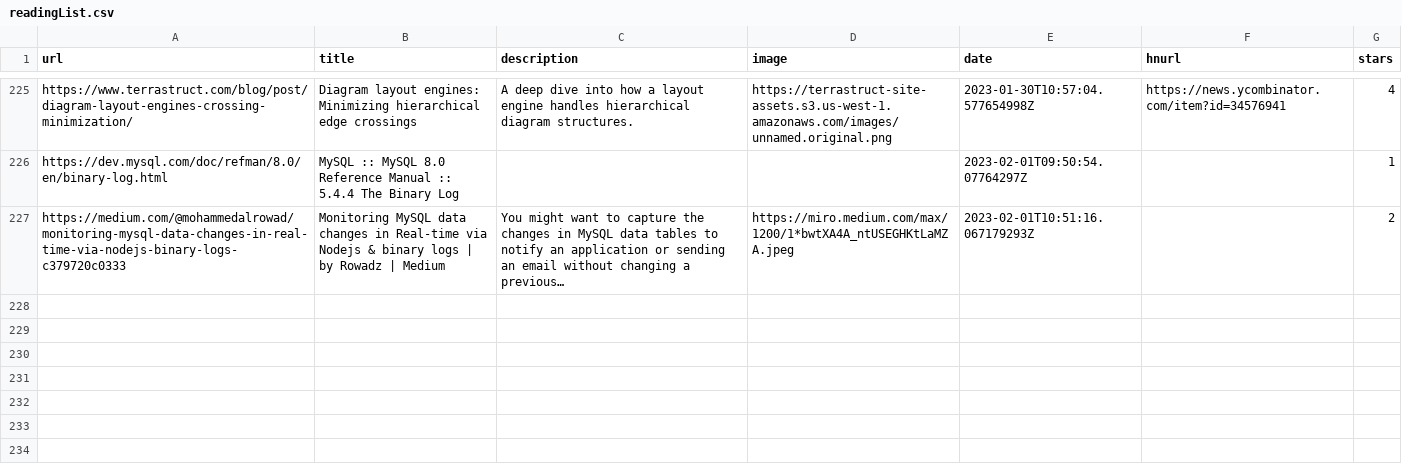
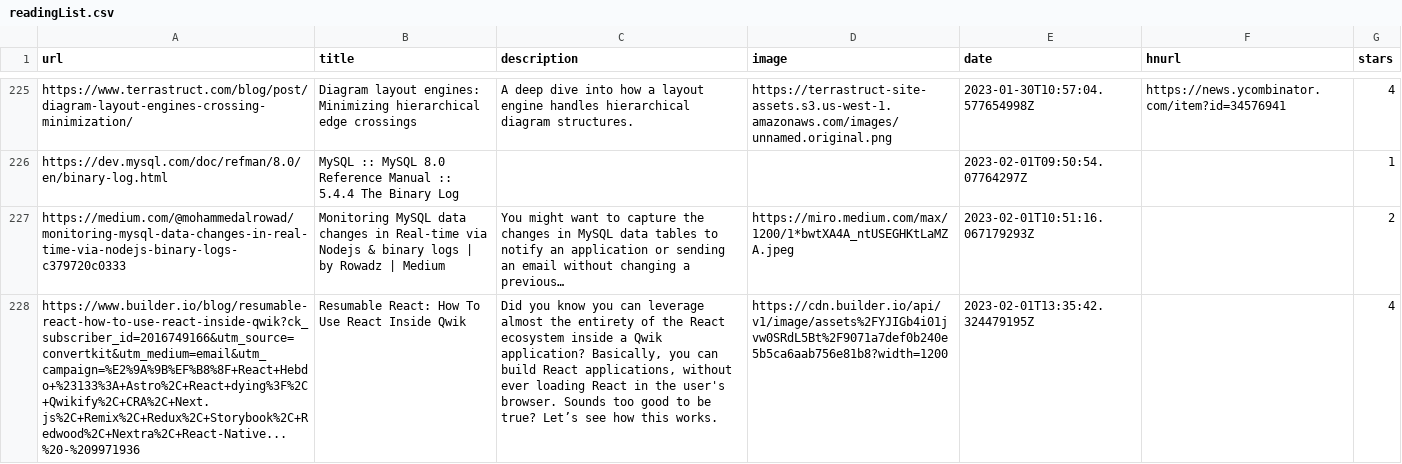
Before and after one commit to ycouble/readingList, a CSV file: readingList.csv, drawn as a sheet; only a part is shown, gaps mark what is left out; the diff names each change by its address in the sheet, - before the commit and + after, or states it on an @@ line.

Commit message:
Automated reading list update on Wed Feb  1 13:35:42 UTC 2023

```diff
--- a/readingList.csv
+++ b/readingList.csv
+row 228: https://www.builder.io/blog/resumable-react-how-to-use-react-inside-qwik?ck_subscriber_id=2016749166&utm_source=convertkit&utm_medium=email&utm_campaign=%E2%9A%9B%EF%B8%8F+React+Hebdo+%23133%3A+Astro%2C+React+dying%3F%2C+Qwikify%2C+CRA%2C+Next.js%2C+Remix%2C+Redux%2C+Storybook%2C+Redwood%2C+Nextra%2C+React-Native...%20-%209971936 | Resumable React: How To Use React Inside Qwik | Did you know you can leverage almost the entirety of the React ecosystem inside a Qwik application? Basically, you can build React applications, without ever loading React in the user's browser. Sounds too good to be true? Let’s see how this works. | https://cdn.builder.io/api/v1/image/assets%2FYJIGb4i01jvw0SRdL5Bt%2F9071a7def0b240e5b5ca6aab756e81b8?width=1200 | 2023-02-01T13:35:42.324479195Z |  | 4
```
